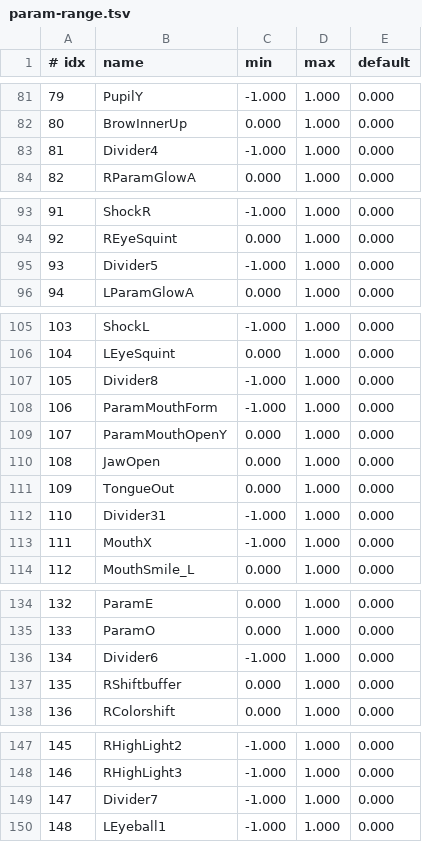
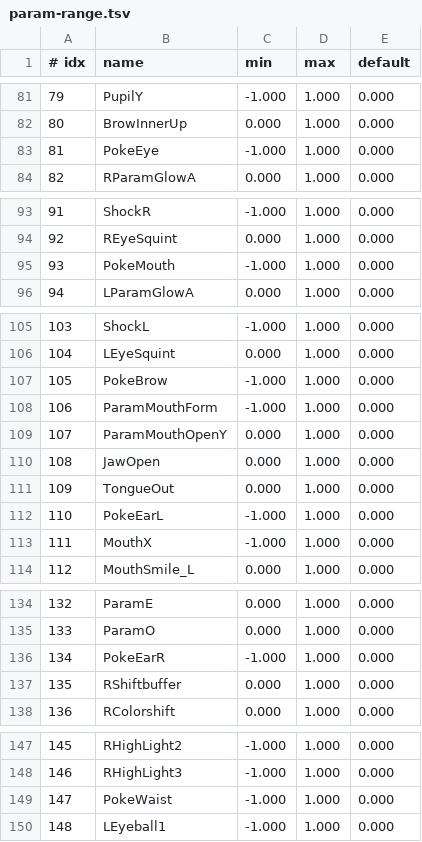
Before and after one commit to ljm-233/miyu-body, a TSV file: native3/state/param-range.tsv, drawn as a sheet; only a part is shown, gaps mark what is left out; the diff covers the shown part only.

```diff
--- a/native3/state/param-range.tsv
+++ b/native3/state/param-range.tsv
@@ -82,3 +82,3 @@
 80	BrowInnerUp	0.000	1.000	0.000
-81	Divider4	-1.000	1.000	0.000
+81	PokeEye	-1.000	1.000	0.000
 82	RParamGlowA	0.000	1.000	0.000
@@ -94,3 +94,3 @@
 92	REyeSquint	0.000	1.000	0.000
-93	Divider5	-1.000	1.000	0.000
+93	PokeMouth	-1.000	1.000	0.000
 94	LParamGlowA	0.000	1.000	0.000
@@ -106,3 +106,3 @@
 104	LEyeSquint	0.000	1.000	0.000
-105	Divider8	-1.000	1.000	0.000
+105	PokeBrow	-1.000	1.000	0.000
 106	ParamMouthForm	-1.000	1.000	0.000
@@ -111,3 +111,3 @@
 109	TongueOut	0.000	1.000	0.000
-110	Divider31	-1.000	1.000	0.000
+110	PokeEarL	-1.000	1.000	0.000
 111	MouthX	-1.000	1.000	0.000
@@ -135,3 +135,3 @@
 133	ParamO	0.000	1.000	0.000
-134	Divider6	-1.000	1.000	0.000
+134	PokeEarR	-1.000	1.000	0.000
 135	RShiftbuffer	0.000	1.000	0.000
@@ -148,3 +148,3 @@
 146	RHighLight3	-1.000	1.000	0.000
-147	Divider7	-1.000	1.000	0.000
+147	PokeWaist	-1.000	1.000	0.000
 148	LEyeball1	-1.000	1.000	0.000
```
Also changed, not shown: 1 edited cell elsewhere in this file, native3/state/param-parts.tsv, 18 other files.
